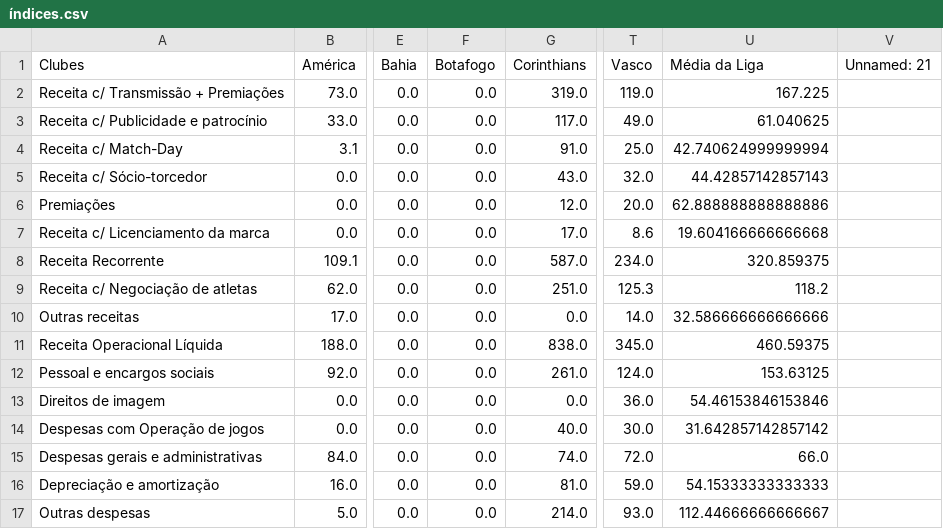
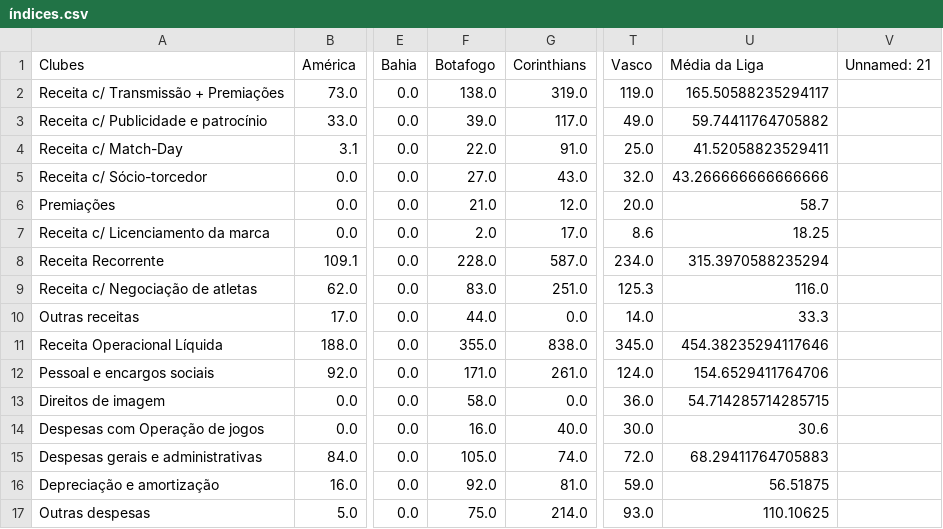
Before and after one commit to JAmerico1898/Financials, a CSV file: índices.csv, drawn as a sheet; only a part is shown, gaps mark what is left out; the diff covers the shown part only; the diff names each change by its address in the sheet, - before the commit and + after, or states it on an @@ line.

```diff
--- a/índices.csv
+++ b/índices.csv
-F2 (Botafogo): 0.0
+F2 (Botafogo): 138.0
-U2 (Média da Liga): 167.225
+U2 (Média da Liga): 165.50588235294117
-F3 (Botafogo): 0.0
+F3 (Botafogo): 39.0
-U3 (Média da Liga): 61.040625
+U3 (Média da Liga): 59.74411764705882
-F4 (Botafogo): 0.0
+F4 (Botafogo): 22.0
-U4 (Média da Liga): 42.740624999999994
+U4 (Média da Liga): 41.52058823529411
-F5 (Botafogo): 0.0
+F5 (Botafogo): 27.0
-U5 (Média da Liga): 44.42857142857143
+U5 (Média da Liga): 43.266666666666666
-F6 (Botafogo): 0.0
+F6 (Botafogo): 21.0
-U6 (Média da Liga): 62.888888888888886
+U6 (Média da Liga): 58.7
-F7 (Botafogo): 0.0
+F7 (Botafogo): 2.0
-U7 (Média da Liga): 19.604166666666668
+U7 (Média da Liga): 18.25
-F8 (Botafogo): 0.0
+F8 (Botafogo): 228.0
-U8 (Média da Liga): 320.859375
+U8 (Média da Liga): 315.3970588235294
-F9 (Botafogo): 0.0
+F9 (Botafogo): 83.0
-U9 (Média da Liga): 118.2
+U9 (Média da Liga): 116.0
-F10 (Botafogo): 0.0
+F10 (Botafogo): 44.0
-U10 (Média da Liga): 32.586666666666666
+U10 (Média da Liga): 33.3
-F11 (Botafogo): 0.0
+F11 (Botafogo): 355.0
-U11 (Média da Liga): 460.59375
+U11 (Média da Liga): 454.38235294117646
-F12 (Botafogo): 0.0
+F12 (Botafogo): 171.0
-U12 (Média da Liga): 153.63125
+U12 (Média da Liga): 154.6529411764706
-F13 (Botafogo): 0.0
+F13 (Botafogo): 58.0
-U13 (Média da Liga): 54.46153846153846
+U13 (Média da Liga): 54.714285714285715
-F14 (Botafogo): 0.0
+F14 (Botafogo): 16.0
-U14 (Média da Liga): 31.642857142857142
+U14 (Média da Liga): 30.6
-F15 (Botafogo): 0.0
+F15 (Botafogo): 105.0
-U15 (Média da Liga): 66.0
+U15 (Média da Liga): 68.29411764705883
-F16 (Botafogo): 0.0
+F16 (Botafogo): 92.0
-U16 (Média da Liga): 54.15333333333333
+U16 (Média da Liga): 56.51875
-F17 (Botafogo): 0.0
+F17 (Botafogo): 75.0
-U17 (Média da Liga): 112.44666666666667
+U17 (Média da Liga): 110.10625
```
Also changed, not shown: 42 edited cells elsewhere in this file, Painel_Cte (2).csv, Painel_Cte.csv, 5 other files.
